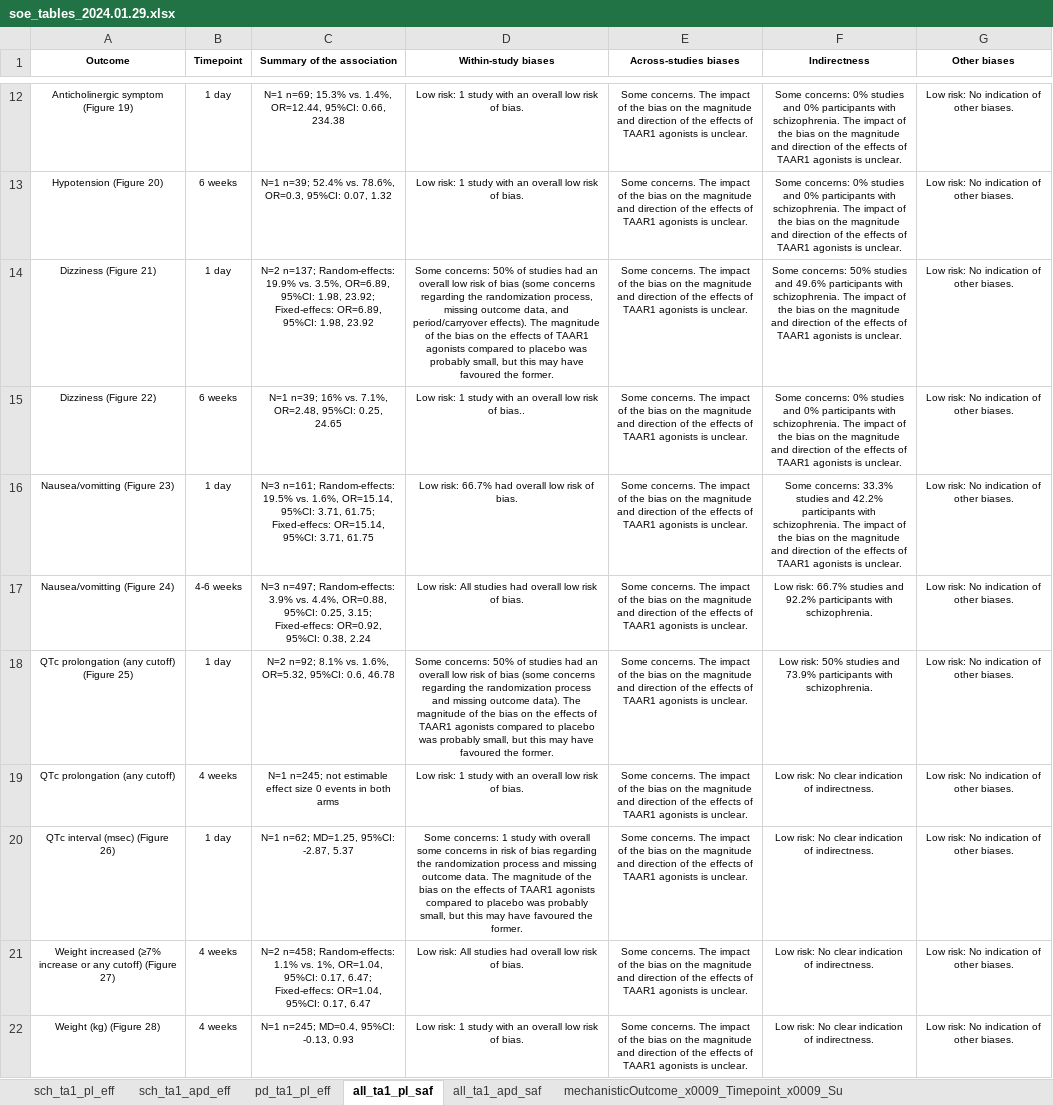
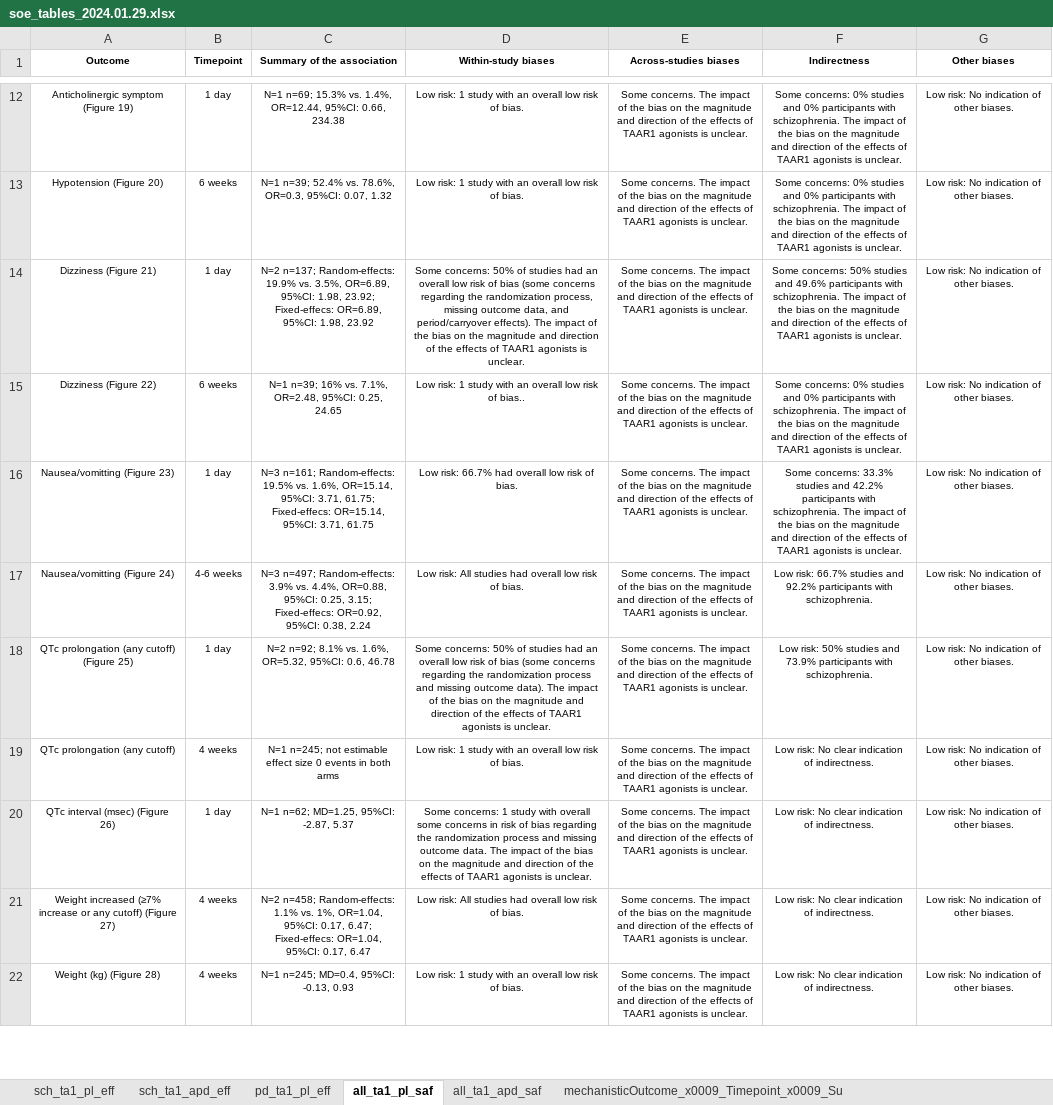
Before and after one commit to covidence/LSR3_taar1_H, an Excel workbook: data/soe_tables_2024.01.29.xlsx, sheet all_ta1_pl_saf, drawn as a sheet; only a part is shown, gaps mark what is left out; values as stored, in another font and other column widths than the file's, no borders; the diff names each change by its address in the sheet, - before the commit and + after, or states it on an @@ line.

```diff
--- a/data/soe_tables_2024.01.29.xlsx (sheet all_ta1_pl_saf)
+++ b/data/soe_tables_2024.01.29.xlsx (sheet all_ta1_pl_saf)
-D14 (Within-study biases): …effects). The magnitude of the bias on the effects of TAAR1 agonists compared to placebo was probably small, but this may have favoured the former.
+D14 (Within-study biases): …effects). The impact of the bias on the magnitude and direction of the effects of TAAR1 agonists is unclear.
-D18 (Within-study biases): …data). The magnitude of the bias on the effects of TAAR1 agonists compared to placebo was probably small, but this may have favoured the former.
+D18 (Within-study biases): …data). The impact of the bias on the magnitude and direction of the effects of TAAR1 agonists is unclear.
-D20 (Within-study biases): …data. The magnitude of the bias on the effects of TAAR1 agonists compared to placebo was probably small, but this may have favoured the former.
+D20 (Within-study biases): …data. The impact of the bias on the magnitude and direction of the effects of TAAR1 agonists is unclear.
```
Also changed, not shown: data/data_2024-01-22_LSR3_H.xlsx, data/data_doses_2024-01-22_LSR3_H.xlsx, 5 other files.
